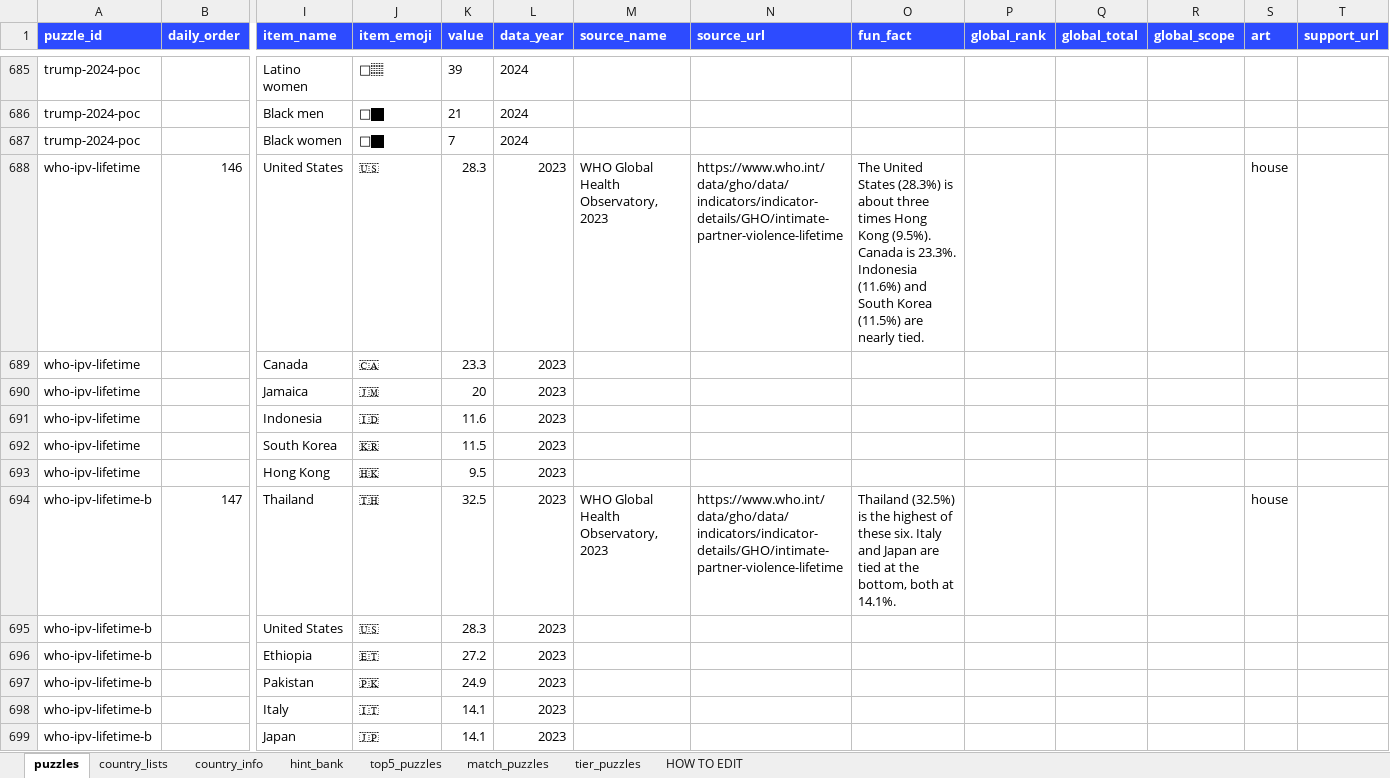
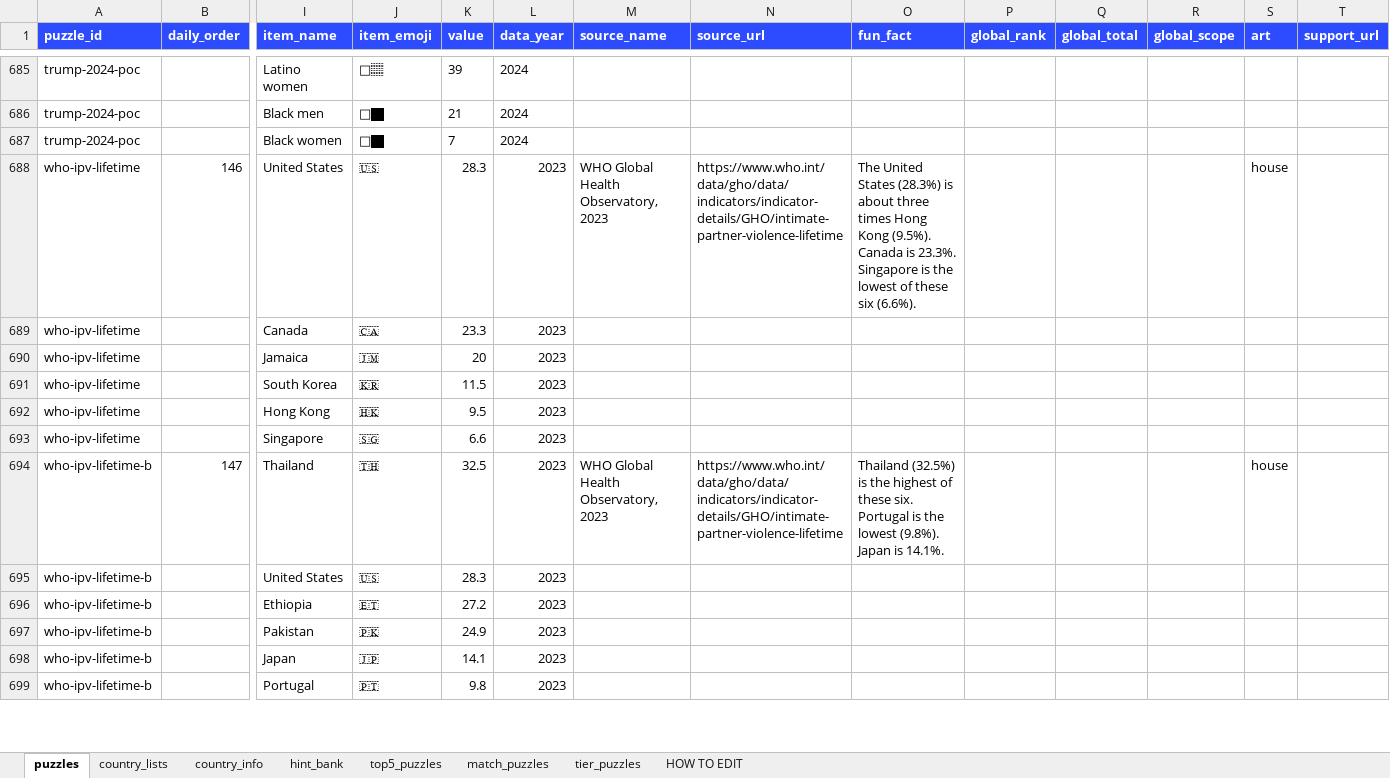
Before and after one commit to MichaelYao88/rankd, an Excel workbook: puzzles.xlsx, sheet puzzles, drawn as a sheet; only a part is shown, gaps mark what is left out; values as stored, in another font and other column widths than the file's, no borders; removed rows and columns are numbered as before the commit, all else as after; rows hold the shown columns only; the diff covers the shown part only; the diff names each change by its address in the sheet, - before the commit and + after, or states it on an @@ line.

```diff
--- a/puzzles.xlsx (sheet puzzles)
+++ b/puzzles.xlsx (sheet puzzles)
-O688 (fun_fact): …is 23.3%. Indonesia (11.6%) and South Korea (11.5%) are nearly tied.
+O688 (fun_fact): …is 23.3%. Singapore is the lowest of these six (6.6%).
-row 691: who-ipv-lifetime |  | Indonesia | 🇮🇩 | 11.6 | 2023
+row 693: who-ipv-lifetime |  | Singapore | 🇸🇬 | 6.6 | 2023
-O694 (fun_fact): …these six. Italy and Japan are tied at the bottom, both at 14.1%.
+O694 (fun_fact): …these six. Portugal is the lowest (9.8%). Japan is 14.1%.
-row 698: who-ipv-lifetime-b |  | Italy | 🇮🇹 | 14.1 | 2023
+row 699: who-ipv-lifetime-b |  | Portugal | 🇵🇹 | 9.8 | 2023
```
Also changed, not shown: 1 added row, 1 removed row and 5 edited cells elsewhere in this sheet, 2 other files.
